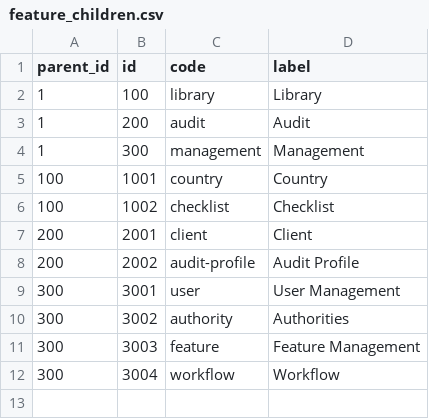
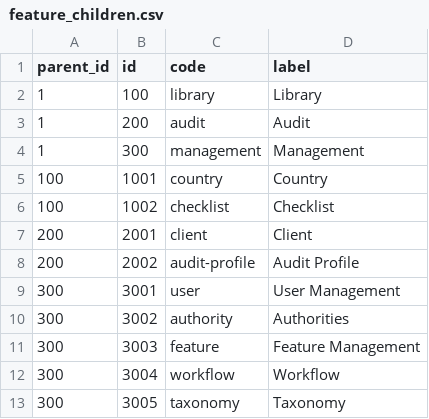
Before and after one commit to devopswest/Checklist, a CSV file: custom/features/development/load-initial-data/src/main/resources/config/liquibase/feature_children.csv, drawn as a sheet; the diff names each change by its address in the sheet, - before the commit and + after, or states it on an @@ line.

Commit message:
add taxonomy

```diff
--- a/custom/features/development/load-initial-data/src/main/resources/config/liquibase/feature_children.csv
+++ b/custom/features/development/load-initial-data/src/main/resources/config/liquibase/feature_children.csv
+row 13: 300 | 3005 | taxonomy | Taxonomy
```
